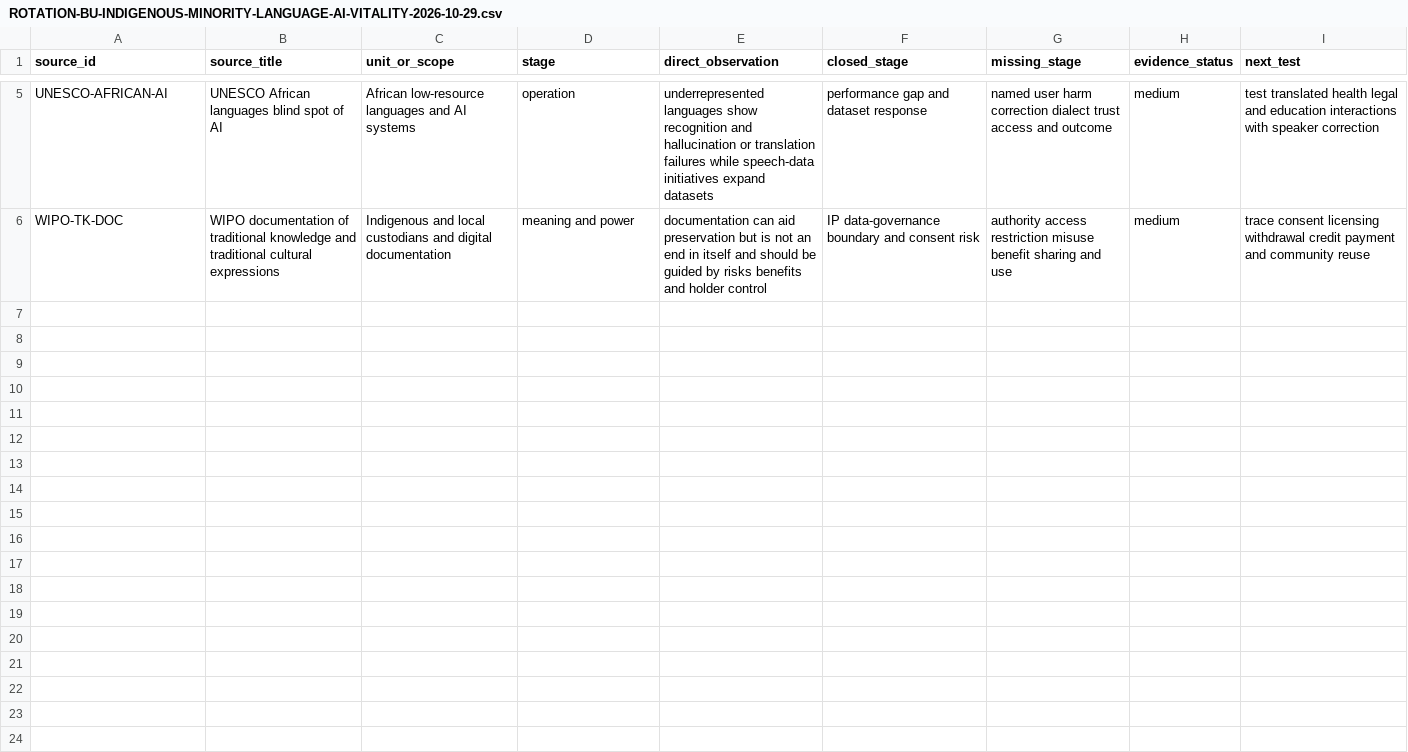
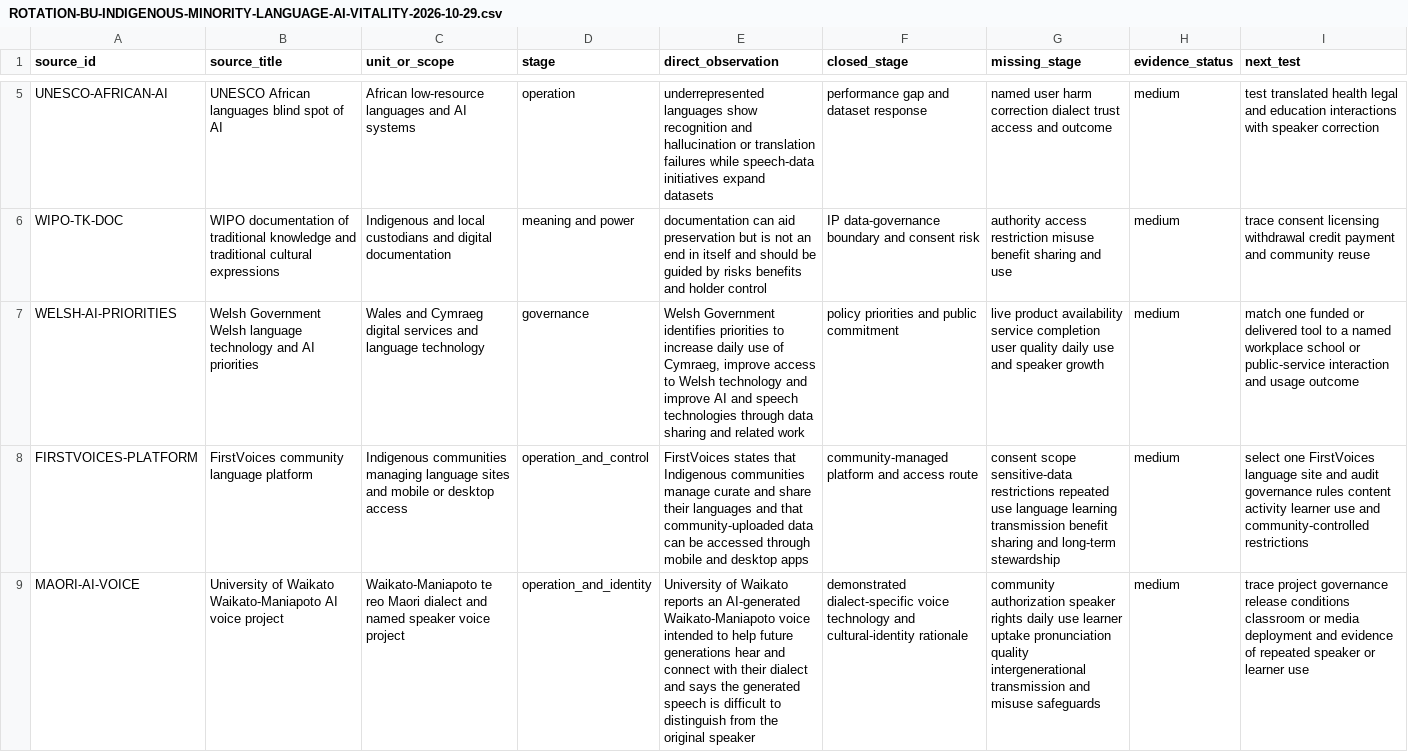
Before and after one commit to mehtama1234/cultural-geopolitical-theme-mining, a CSV file: analysis/ROTATION-BU-INDIGENOUS-MINORITY-LANGUAGE-AI-VITALITY-2026-10-29.csv, drawn as a sheet; only a part is shown, gaps mark what is left out; the diff names each change by its address in the sheet, - before the commit and + after, or states it on an @@ line.

Commit message:
Deepen minority language AI vitality evidence

```diff
--- a/analysis/ROTATION-BU-INDIGENOUS-MINORITY-LANGUAGE-AI-VITALITY-2026-10-29.csv
+++ b/analysis/ROTATION-BU-INDIGENOUS-MINORITY-LANGUAGE-AI-VITALITY-2026-10-29.csv
+row 7: WELSH-AI-PRIORITIES | Welsh Government Welsh language technology and AI priorities | Wales and Cymraeg digital services and language technology | governance | Welsh Government identifies priorities to increase daily use of Cymraeg, improve access to Welsh technology and improve AI and speech technologies through data sharing and related work | policy priorities and public commitment | live product availability service completion user quality daily use and speaker growth | medium | match one funded or delivered tool to a named workplace school or public-service interaction and usage outcome
+row 8: FIRSTVOICES-PLATFORM | FirstVoices community language platform | Indigenous communities managing language sites and mobile or desktop access | operation_and_control | FirstVoices states that Indigenous communities manage curate and share their languages and that community-uploaded data can be accessed through mobile and desktop apps | community-managed platform and access route | consent scope sensitive-data restrictions repeated use language learning transmission benefit sharing and long-term stewardship | medium | select one FirstVoices language site and audit governance rules content activity learner use and community-controlled restrictions
+row 9: MAORI-AI-VOICE | University of Waikato Waikato-Maniapoto AI voice project | Waikato-Maniapoto te reo Maori dialect and named speaker voice project | operation_and_identity | University of Waikato reports an AI-generated Waikato-Maniapoto voice intended to help future generations hear and connect with their dialect and says the generated speech is difficult to distinguish from the original speaker | demonstrated dialect-specific voice technology and cultural-identity rationale | community authorization speaker rights daily use learner uptake pronunciation quality intergenerational transmission and misuse safeguards | medium | trace project governance release conditions classroom or media deployment and evidence of repeated speaker or learner use
```
Also changed, not shown: 1 other file.
